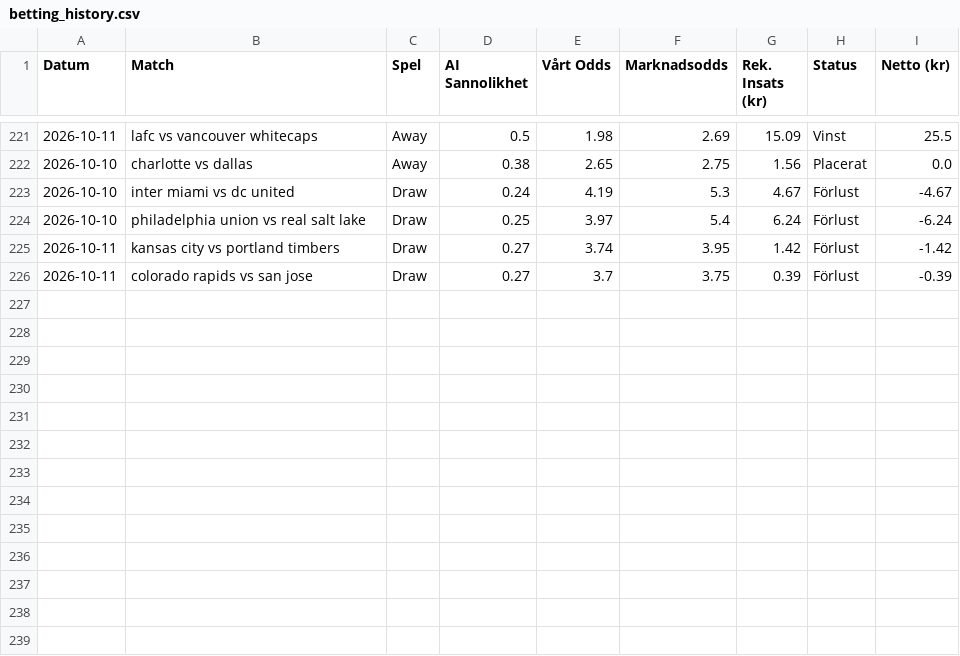
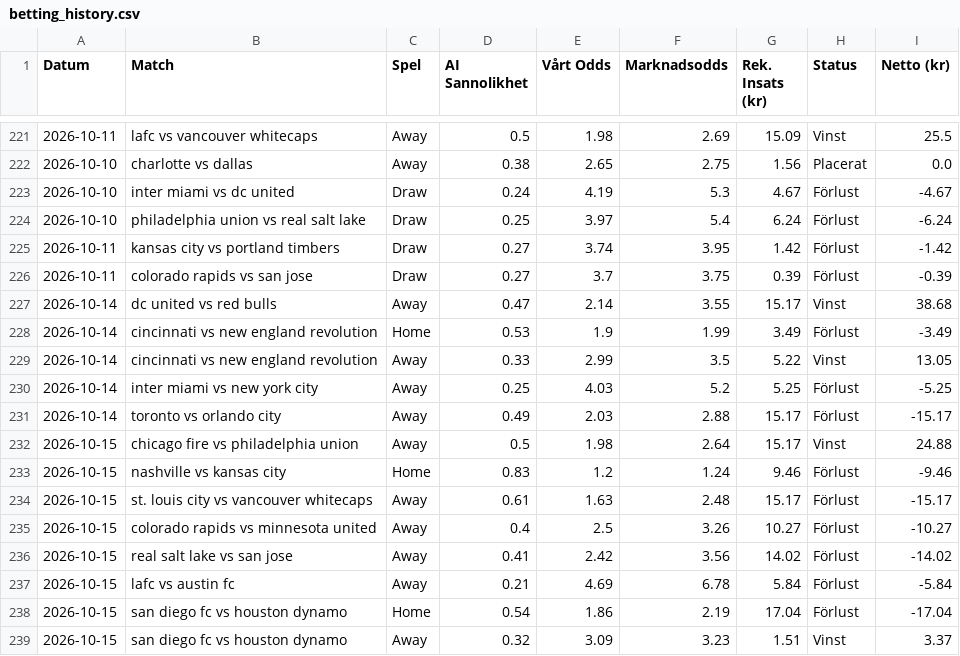
Before and after one commit to bjorndalman/website, a CSV file: data/betting_history.csv, drawn as a sheet; only a part is shown, gaps mark what is left out.

Commit message:
🏆 Automatisk synk: Ny bot-data och JSON-filer

```diff
--- a/data/betting_history.csv
+++ b/data/betting_history.csv
@@ -226 +226,14 @@ Datum,Match,Spel,AI Sannolikhet,Vårt Odds,Marknadsodds,Rek. Insats (kr),Status,
 2026-10-11,colorado rapids vs san jose,Draw,0.27,3.7,3.75,0.39,Förlust,-0.39
+2026-10-14,dc united vs red bulls,Away,0.47,2.14,3.55,15.17,Vinst,38.68
+2026-10-14,cincinnati vs new england revolution,Home,0.53,1.9,1.99,3.49,Förlust,-3.49
+2026-10-14,cincinnati vs new england revolution,Away,0.33,2.99,3.5,5.22,Vinst,13.05
+2026-10-14,inter miami vs new york city,Away,0.25,4.03,5.2,5.25,Förlust,-5.25
+2026-10-14,toronto vs orlando city,Away,0.49,2.03,2.88,15.17,Förlust,-15.17
+2026-10-15,chicago fire vs philadelphia union,Away,0.5,1.98,2.64,15.17,Vinst,24.88
+2026-10-15,nashville vs kansas city,Home,0.83,1.2,1.24,9.46,Förlust,-9.46
+2026-10-15,st. louis city vs vancouver whitecaps,Away,0.61,1.63,2.48,15.17,Förlust,-15.17
+2026-10-15,colorado rapids vs minnesota united,Away,0.4,2.5,3.26,10.27,Förlust,-10.27
+2026-10-15,real salt lake vs san jose,Away,0.41,2.42,3.56,14.02,Förlust,-14.02
+2026-10-15,lafc vs austin fc,Away,0.21,4.69,6.78,5.84,Förlust,-5.84
+2026-10-15,san diego fc vs houston dynamo,Home,0.54,1.86,2.19,17.04,Förlust,-17.04
+2026-10-15,san diego fc vs houston dynamo,Away,0.32,3.09,3.23,1.51,Vinst,3.37
```
Also changed, not shown: 3 other files.
